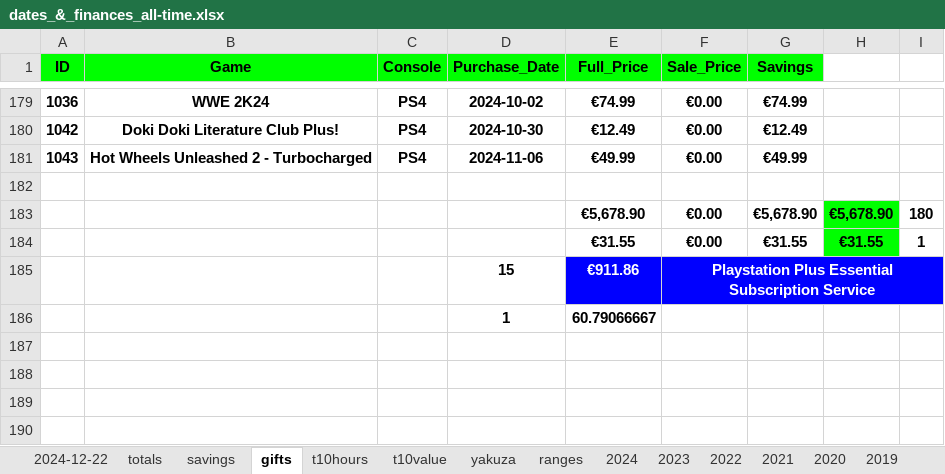
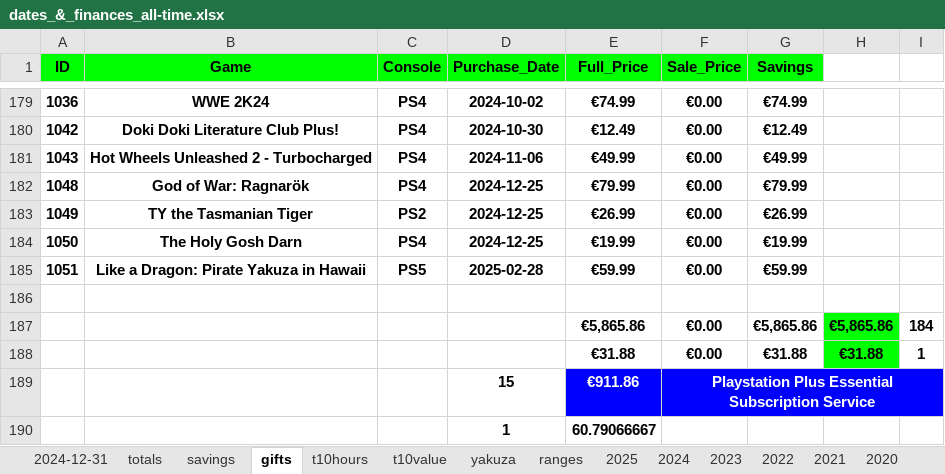
Before and after one commit to hoffjager/databases, an Excel workbook: playstation/output/dates_&_finances_all-time.xlsx, sheet gifts, drawn as a sheet; only a part is shown, gaps mark what is left out; values as stored, in another font and other column widths than the file's, no borders; charts and pictures not drawn; removed rows and columns are numbered as before the commit, all else as after; the diff names each change by its address in the sheet, - before the commit and + after, or states it on an @@ line.

```diff
--- a/playstation/output/dates_&_finances_all-time.xlsx (sheet gifts)
+++ b/playstation/output/dates_&_finances_all-time.xlsx (sheet gifts)
-sheet tab: 2024-12-22
+sheet tab: 2024-12-31
+sheet tab: 2025
+row 182: 1048 | God of War: Ragnarök | PS4 | 2024-12-25 | €79.99 | €0.00 | €79.99
+row 183: 1049 | TY the Tasmanian Tiger | PS2 | 2024-12-25 | €26.99 | €0.00 | €26.99
+row 184: 1050 | The Holy Gosh Darn | PS4 | 2024-12-25 | €19.99 | €0.00 | €19.99
+row 185: 1051 | Like a Dragon: Pirate Yakuza in Hawaii | PS5 | 2025-02-28 | €59.99 | €0.00 | €59.99
-row 183:  |  |  |  | €5,678.90 | €0.00 | €5,678.90 | €5,678.90 | 180
-row 184:  |  |  |  | €31.55 | €0.00 | €31.55 | €31.55 | 1
+row 187:  |  |  |  | €5,865.86 | €0.00 | €5,865.86 | €5,865.86 | 184
+row 188:  |  |  |  | €31.88 | €0.00 | €31.88 | €31.88 | 1
```
Also changed, not shown: sheet 2024-12-31, sheet 2024, sheet totals, sheet savings, sheet ranges, sheet yakuza, formulas that keep their value, charts or pictures, playstation/output/complete_tables.xlsx, playstation/output/dates_&_finances_monthly.xlsx, 30 other files.
